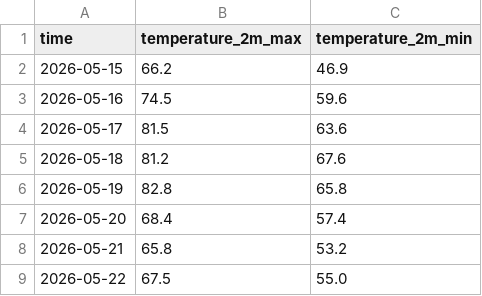
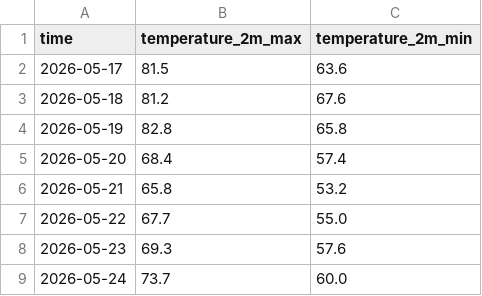
Before and after one commit to dvync/website, a CSV file: data/daily_weather_report.csv, drawn as a sheet.

```diff
--- a/data/daily_weather_report.csv
+++ b/data/daily_weather_report.csv
@@ -1,4 +1,2 @@
 time,temperature_2m_max,temperature_2m_min
-2026-05-15,66.2,46.9
-2026-05-16,74.5,59.6
 2026-05-17,81.5,63.6
@@ -8,2 +6,4 @@ time,temperature_2m_max,temperature_2m_min
 2026-05-21,65.8,53.2
-2026-05-22,67.5,55.0
+2026-05-22,67.7,55.0
+2026-05-23,69.3,57.6
+2026-05-24,73.7,60.0
```
